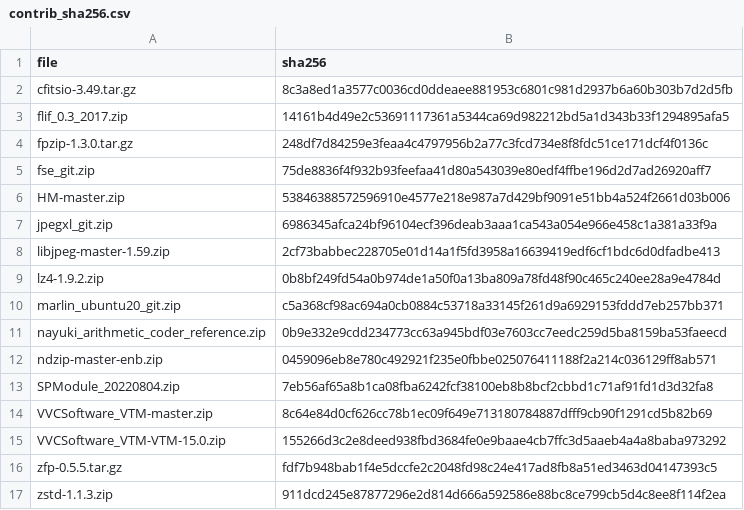
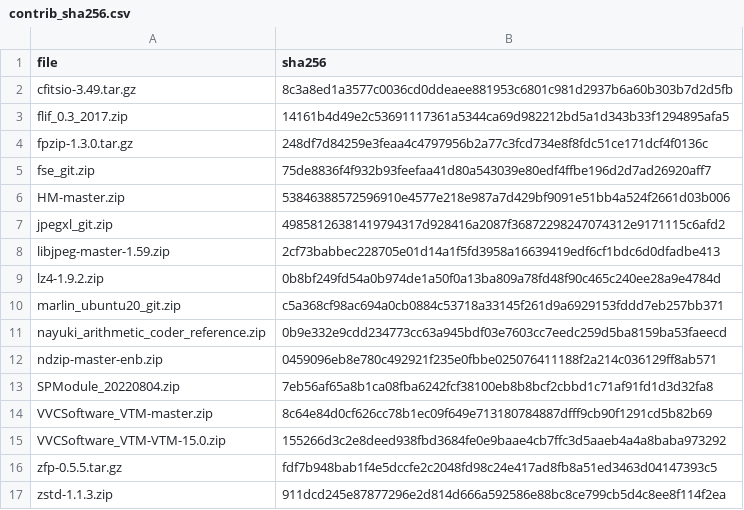
Before and after one commit to miguelinux314/experiment-notebook, a CSV file: enb/config/contrib_sha256.csv, drawn as a sheet.

```diff
--- a/enb/config/contrib_sha256.csv
+++ b/enb/config/contrib_sha256.csv
@@ -6,3 +6,3 @@ fse_git.zip,75de8836f4f932b93feefaa41d80a543039e80edf4ffbe196d2d7ad26920aff7
 HM-master.zip,53846388572596910e4577e218e987a7d429bf9091e51bb4a524f2661d03b006
-jpegxl_git.zip,6986345afca24bf96104ecf396deab3aaa1ca543a054e966e458c1a381a33f9a
+jpegxl_git.zip,49858126381419794317d928416a2087f36872298247074312e9171115c6afd2
 libjpeg-master-1.59.zip,2cf73babbec228705e01d14a1f5fd3958a16639419edf6cf1bdc6d0dfadbe413
```
Also changed, not shown: 2 other files.
